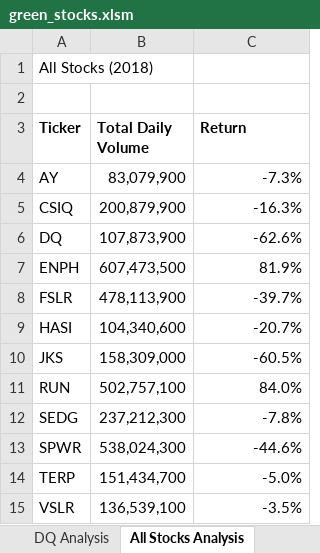
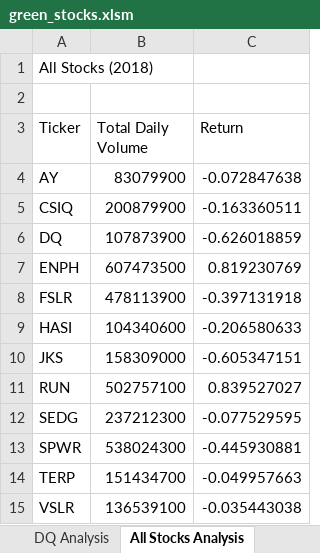
Before and after one commit to skylarblack96/stock-analysis, an Excel workbook: green_stocks.xlsm, sheet All Stocks Analysis, drawn as a sheet; values as stored, in another font and other column widths than the file's, no borders; charts and pictures not drawn; the diff names each change by its address in the sheet, - before the commit and + after, or states it on an @@ line.

Commit message:
Add files via upload

```diff
--- a/green_stocks.xlsm (sheet All Stocks Analysis)
+++ b/green_stocks.xlsm (sheet All Stocks Analysis)
-A3:C3 bold: on
+A3:C3 bold: off
-B4 (Total Daily Volume): 83,079,900
+B4 (Total Daily Volume): 83079900
-C4 (Return): -7.3%
+C4 (Return): -0.072847638
-B5 (Total Daily Volume): 200,879,900
+B5 (Total Daily Volume): 200879900
-C5 (Return): -16.3%
+C5 (Return): -0.163360511
-B6 (Total Daily Volume): 107,873,900
+B6 (Total Daily Volume): 107873900
-C6 (Return): -62.6%
+C6 (Return): -0.626018859
-B7 (Total Daily Volume): 607,473,500
+B7 (Total Daily Volume): 607473500
-C7 (Return): 81.9%
+C7 (Return): 0.819230769
-B8 (Total Daily Volume): 478,113,900
+B8 (Total Daily Volume): 478113900
-C8 (Return): -39.7%
+C8 (Return): -0.397131918
-B9 (Total Daily Volume): 104,340,600
+B9 (Total Daily Volume): 104340600
-C9 (Return): -20.7%
+C9 (Return): -0.206580633
-B10 (Total Daily Volume): 158,309,000
+B10 (Total Daily Volume): 158309000
-C10 (Return): -60.5%
+C10 (Return): -0.605347151
-B11 (Total Daily Volume): 502,757,100
+B11 (Total Daily Volume): 502757100
-C11 (Return): 84.0%
+C11 (Return): 0.839527027
-B12 (Total Daily Volume): 237,212,300
+B12 (Total Daily Volume): 237212300
-C12 (Return): -7.8%
+C12 (Return): -0.077529595
-B13 (Total Daily Volume): 538,024,300
+B13 (Total Daily Volume): 538024300
-C13 (Return): -44.6%
+C13 (Return): -0.445930881
-B14 (Total Daily Volume): 151,434,700
+B14 (Total Daily Volume): 151434700
-C14 (Return): -5.0%
+C14 (Return): -0.049957663
-B15 (Total Daily Volume): 136,539,100
+B15 (Total Daily Volume): 136539100
-C15 (Return): -3.5%
+C15 (Return): -0.035443038
```
Also changed, not shown: sheet DQ Analysis, charts or pictures.
